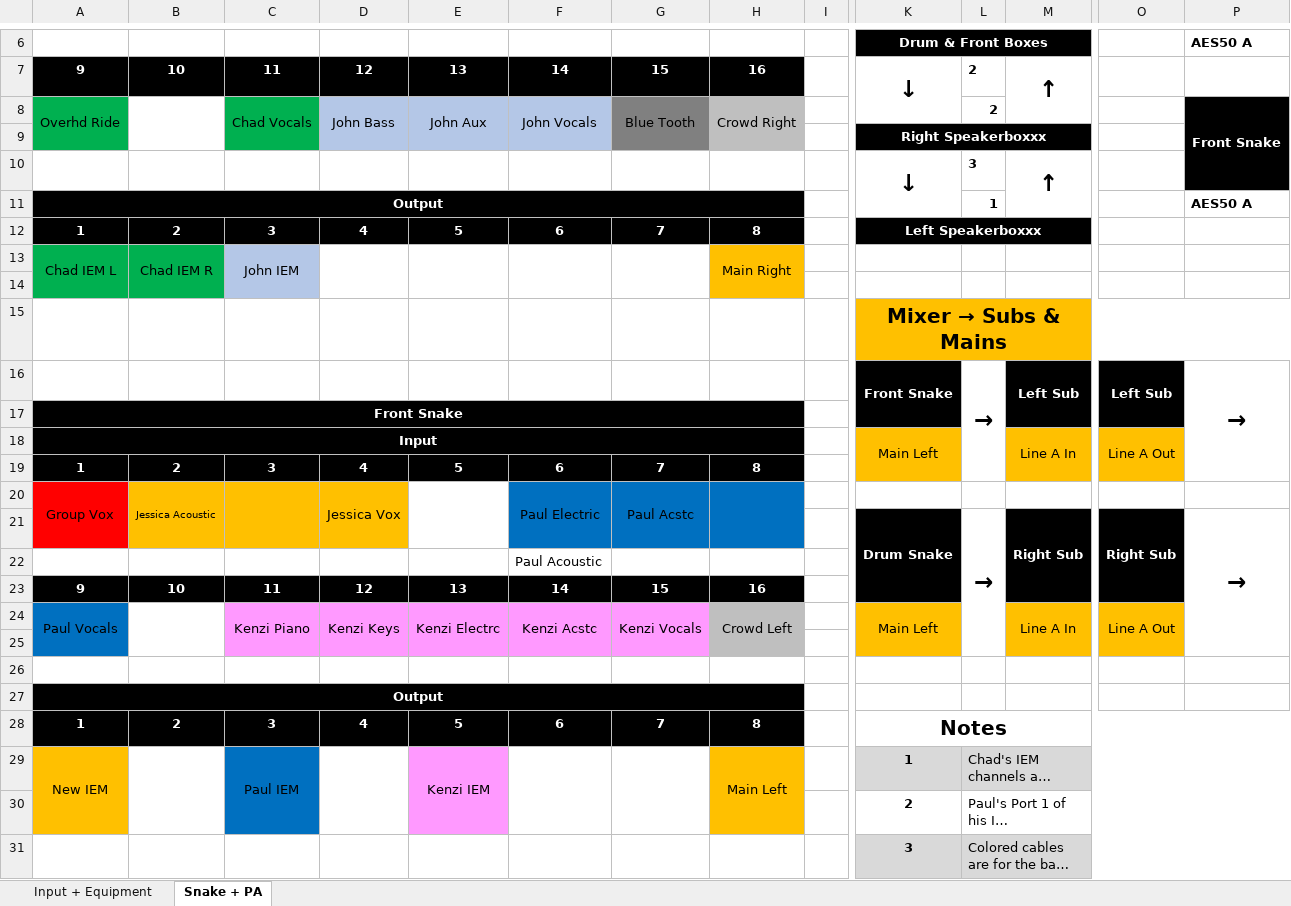
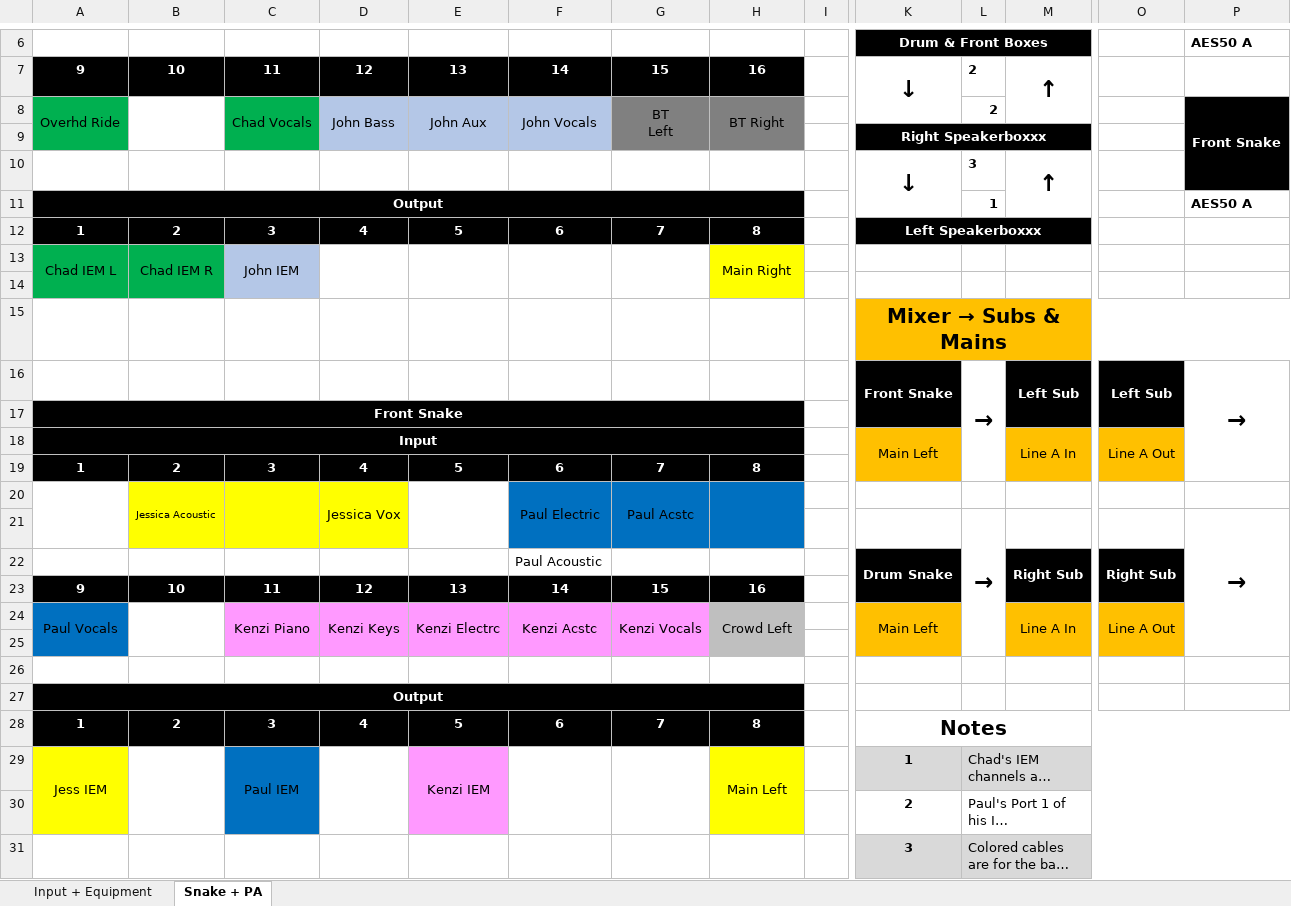
Before and after one commit to ThePerfectStrangers/TechnicalDocumentation, an Excel workbook: Input List/Input List.xlsx, sheet Snake + PA, drawn as a sheet; only a part is shown, gaps mark what is left out; long unchanged cells end in …; values as stored, in another font and other column widths than the file's, no borders; removed rows and columns are numbered as before the commit, all else as after; rows hold the shown columns only; ↵ is a line break in a cell; the diff names each change by its address in the sheet, - before the commit and + after, or states it on an @@ line.

```diff
--- a/Input List/Input List.xlsx (sheet Snake + PA)
+++ b/Input List/Input List.xlsx (sheet Snake + PA)
-G8: Blue Tooth
+G8: BT ↵ Left
-H8: Crowd Right
+H8: BT Right
-H8:H9 fill: #BFBFBF
+H8:H9 fill: #808080
-H13:H14 fill: #FFC000
+H13:H14 fill: #FFFF00
-A20: Group Vox
+A20: (empty)
-A20 fill: #FF0000
+A20 fill: none
-A20:A21 merged
+A20:A21 merged
-B20:D20 fill: #FFC000
+B20:D20 fill: #FFFF00
-B20:B21 merged
+B20:B21 merged
-C20:C21 merged
+C20:C21 merged
-D20:D21 merged
+D20:D21 merged
-E20:E21 merged
+E20:E21 merged
-F20:F21 merged
+F20:F21 merged
-G20:G21 merged
+G20:G21 merged
-H20:H21 merged
+H20:H21 merged
+row 21:  |  |  |  |  |  |  |  |  |  | → |  |  | →
-A22 fill: #FF0000
+A22 fill: none
-B22:D22 fill: #FFC000
+B22:D22 fill: none
-F22: (empty)
+F22: Paul Acoustic
-F22:H22 fill: #0070C0
+F22:H22 fill: none
-L22: →
+L22: (empty)
-L21:L25 merged
-P22: →
+P22: (empty)
-P21:P25 merged
-row 22:  |  |  |  |  | Paul Acoustic
-A29: New IEM
+A29: Jess IEM
-A29:A30 fill: #FFC000
+A29:A30 fill: #FFFF00
-H29:H30 fill: #FFC000
+H29:H30 fill: #FFFF00
```
Also changed, not shown: sheet Input + Equipment.
